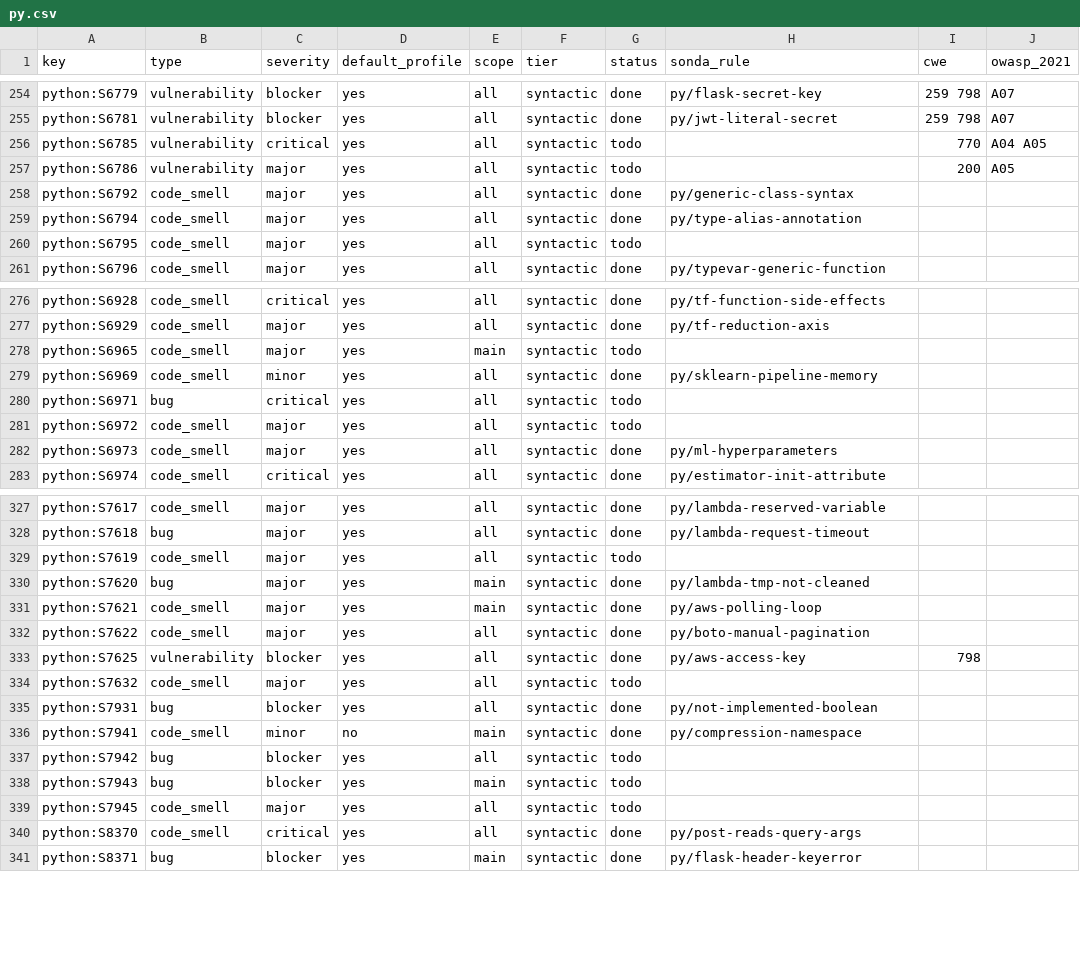
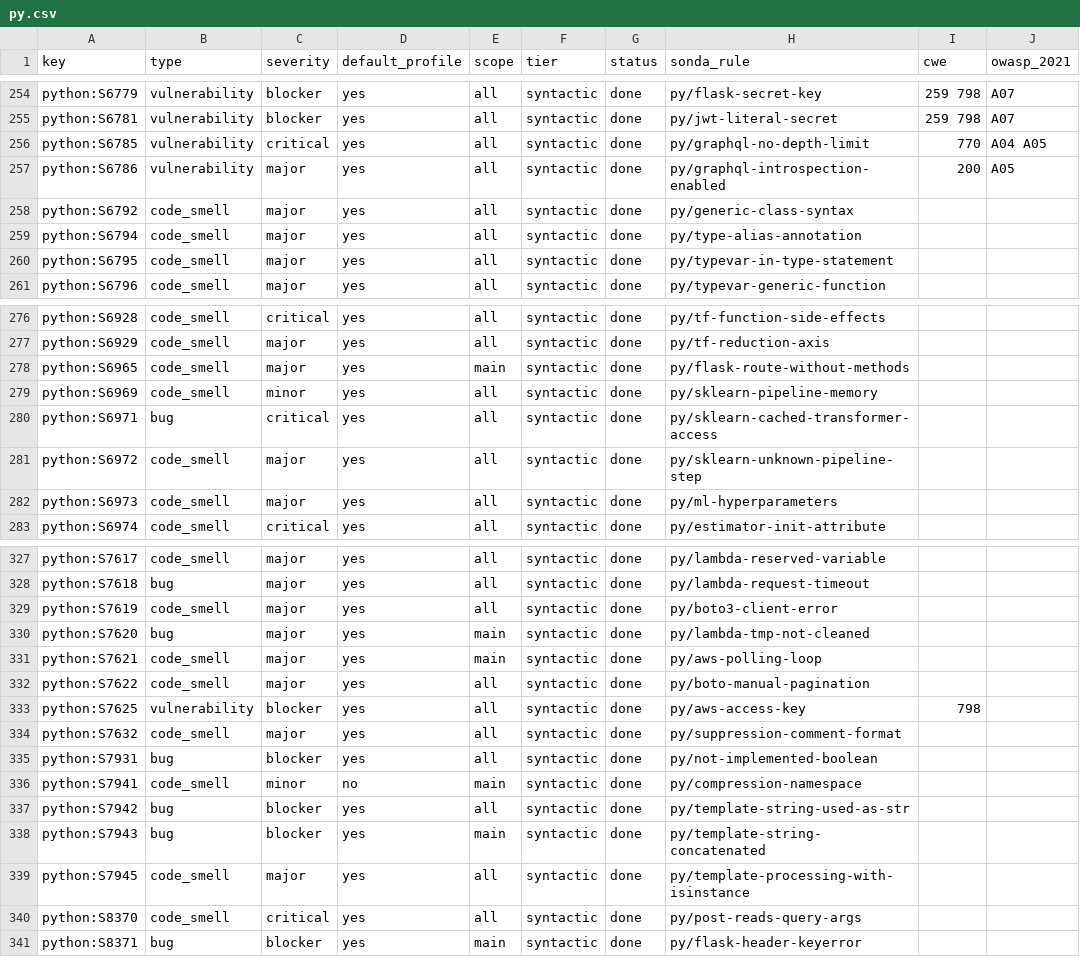
Before and after one commit to lvaoliveira/sonda, a CSV file: docs/sonar-parity/py.csv, drawn as a sheet; only a part is shown, gaps mark what is left out; the diff covers the shown part only.

Commit message:
feat: the Python rules that were left, and Python 3.14 template strings (batch 21)
Arguments passed twice, overrides that change the contract (same-file
hierarchy), similar tests, except* on exception groups, GraphQL
introspection and depth limits, type statements with a TypeVar,
tf.function reading a global, Flask routes without methods, scikit-learn
pipelines (cached transformers, unknown steps), boto3 calls without
ClientError, malformed suppression comments, custom Django password
hashers, named regex groups read by number, template strings used as
strings, concatenated or taken apart with isinstance, backticks, a
lower-case long suffix, module names and parser failures.

A malformed suppression comment can no longer suppress the report about
itself.

```diff
--- a/docs/sonar-parity/py.csv
+++ b/docs/sonar-parity/py.csv
@@ -255,7 +255,7 @@ python:S6779,vulnerability,blocker,yes,all,syntactic,done,py/flask-secret-key,25
 python:S6781,vulnerability,blocker,yes,all,syntactic,done,py/jwt-literal-secret,259 798,A07
-python:S6785,vulnerability,critical,yes,all,syntactic,todo,,770,A04 A05
-python:S6786,vulnerability,major,yes,all,syntactic,todo,,200,A05
+python:S6785,vulnerability,critical,yes,all,syntactic,done,py/graphql-no-depth-limit,770,A04 A05
+python:S6786,vulnerability,major,yes,all,syntactic,done,py/graphql-introspection-enabled,200,A05
 python:S6792,code_smell,major,yes,all,syntactic,done,py/generic-class-syntax,,
 python:S6794,code_smell,major,yes,all,syntactic,done,py/type-alias-annotation,,
-python:S6795,code_smell,major,yes,all,syntactic,todo,,,
+python:S6795,code_smell,major,yes,all,syntactic,done,py/typevar-in-type-statement,,
 python:S6796,code_smell,major,yes,all,syntactic,done,py/typevar-generic-function,,
@@ -277,6 +277,6 @@ python:S6928,code_smell,critical,yes,all,syntactic,done,py/tf-function-side-effe
 python:S6929,code_smell,major,yes,all,syntactic,done,py/tf-reduction-axis,,
-python:S6965,code_smell,major,yes,main,syntactic,todo,,,
+python:S6965,code_smell,major,yes,main,syntactic,done,py/flask-route-without-methods,,
 python:S6969,code_smell,minor,yes,all,syntactic,done,py/sklearn-pipeline-memory,,
-python:S6971,bug,critical,yes,all,syntactic,todo,,,
-python:S6972,code_smell,major,yes,all,syntactic,todo,,,
+python:S6971,bug,critical,yes,all,syntactic,done,py/sklearn-cached-transformer-access,,
+python:S6972,code_smell,major,yes,all,syntactic,done,py/sklearn-unknown-pipeline-step,,
 python:S6973,code_smell,major,yes,all,syntactic,done,py/ml-hyperparameters,,
@@ -328,3 +328,3 @@ python:S7617,code_smell,major,yes,all,syntactic,done,py/lambda-reserved-variable
 python:S7618,bug,major,yes,all,syntactic,done,py/lambda-request-timeout,,
-python:S7619,code_smell,major,yes,all,syntactic,todo,,,
+python:S7619,code_smell,major,yes,all,syntactic,done,py/boto3-client-error,,
 python:S7620,bug,major,yes,main,syntactic,done,py/lambda-tmp-not-cleaned,,
@@ -333,8 +333,8 @@ python:S7622,code_smell,major,yes,all,syntactic,done,py/boto-manual-pagination,,
 python:S7625,vulnerability,blocker,yes,all,syntactic,done,py/aws-access-key,798,
-python:S7632,code_smell,major,yes,all,syntactic,todo,,,
+python:S7632,code_smell,major,yes,all,syntactic,done,py/suppression-comment-format,,
 python:S7931,bug,blocker,yes,all,syntactic,done,py/not-implemented-boolean,,
 python:S7941,code_smell,minor,no,main,syntactic,done,py/compression-namespace,,
-python:S7942,bug,blocker,yes,all,syntactic,todo,,,
-python:S7943,bug,blocker,yes,main,syntactic,todo,,,
-python:S7945,code_smell,major,yes,all,syntactic,todo,,,
+python:S7942,bug,blocker,yes,all,syntactic,done,py/template-string-used-as-str,,
+python:S7943,bug,blocker,yes,main,syntactic,done,py/template-string-concatenated,,
+python:S7945,code_smell,major,yes,all,syntactic,done,py/template-processing-with-isinstance,,
 python:S8370,code_smell,critical,yes,all,syntactic,done,py/post-reads-query-args,,
```
Also changed, not shown: 22 edited cells elsewhere in this file, 11 other files.
